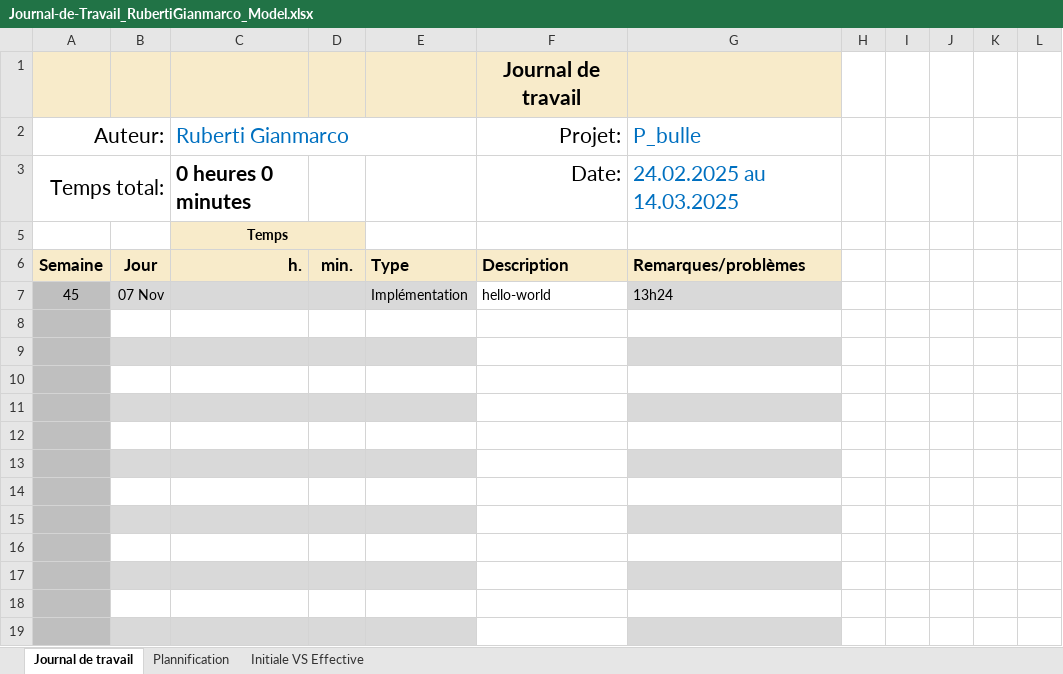
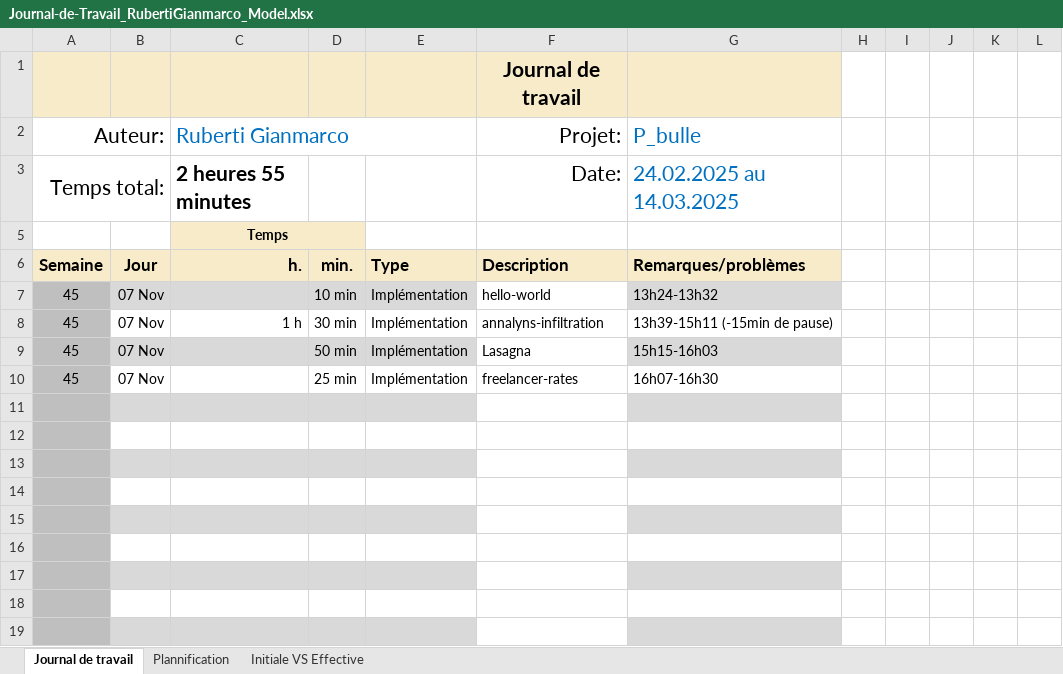
Before and after one commit to Gianmarco-Ruberti/p-bulle-exercices-js-start, an Excel workbook: Journal-de-Travail_RubertiGianmarco_Model.xlsx, sheet Journal de travail, drawn as a sheet; values as stored, in another font and other column widths than the file's, no borders; conditional formats and table styles not drawn; the diff names each change by its address in the sheet, - before the commit and + after, or states it on an @@ line.

Commit message:
Doc(jdt) jdt du 07.11.2025

```diff
--- a/Journal-de-Travail_RubertiGianmarco_Model.xlsx (sheet Journal de travail)
+++ b/Journal-de-Travail_RubertiGianmarco_Model.xlsx (sheet Journal de travail)
-C3: 0 heures 0 minutes
+C3: 2 heures 55 minutes
-D7: (empty)
+D7: 10 min
-G7: 13h24
+G7: 13h24-13h32
-row 8: (empty)
+row 8: 45 | 07 Nov | 1 h | 30 min | Implémentation | annalyns-infiltration | 13h39-15h11 (-15min de pause)
-row 9: (empty)
+row 9: 45 | 07 Nov |  | 50 min | Implémentation | Lasagna | 15h15-16h03
-row 10: (empty)
+row 10: 45 | 07 Nov |  | 25 min | Implémentation | freelancer-rates | 16h07-16h30
```
Also changed, not shown: sheet Plannification, hidden cells, charts or pictures.
